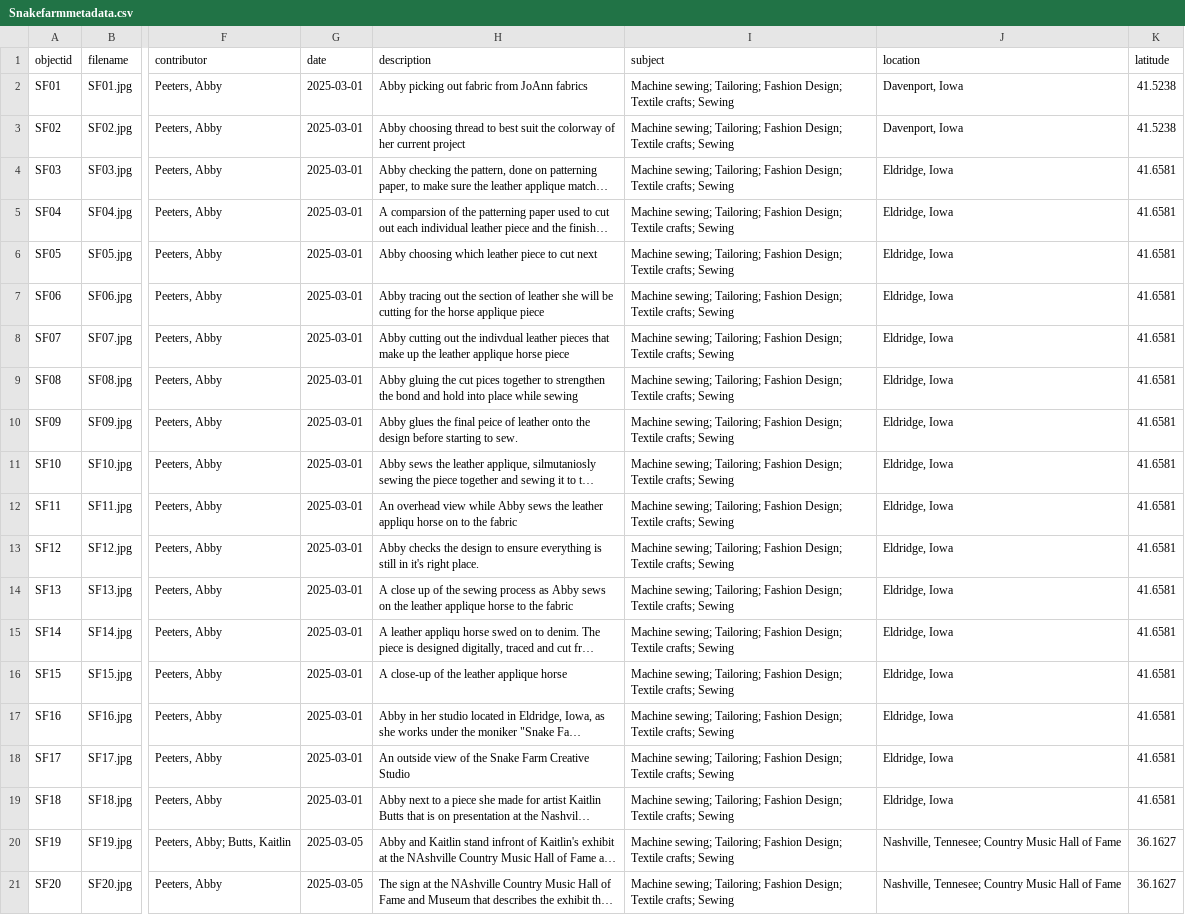
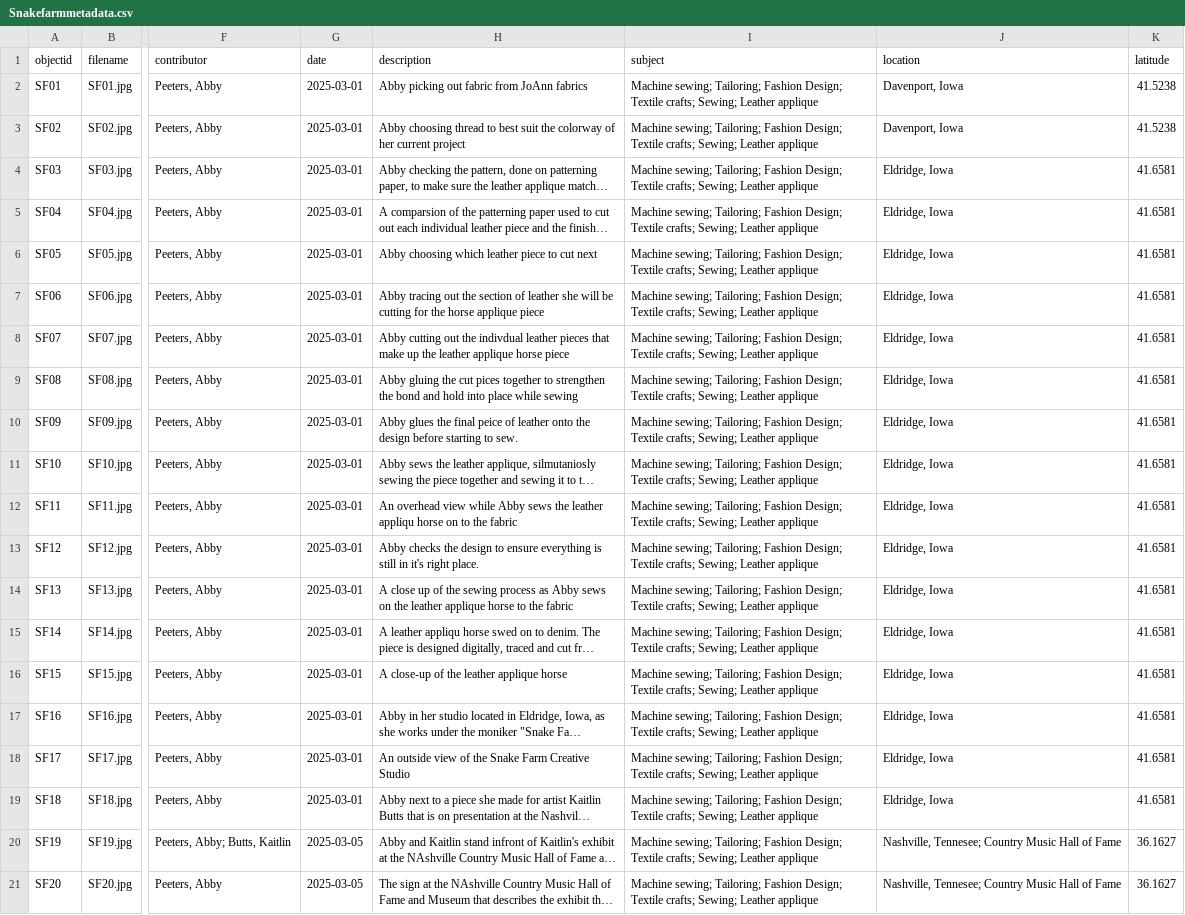
Before and after one commit to murrayleerice/Snake-Farm-Creative, a CSV file: _data/Snakefarmmetadata.csv, drawn as a sheet; only a part is shown, gaps mark what is left out; long unchanged cells end in …; the diff names each change by its address in the sheet, - before the commit and + after, or states it on an @@ line.

Commit message:
Add files via upload

```diff
--- a/_data/Snakefarmmetadata.csv
+++ b/_data/Snakefarmmetadata.csv
-I2:I21 (subject): …Textile crafts; Sewing
+I2:I21 (subject): …Textile crafts; Sewing; Leather applique
```
